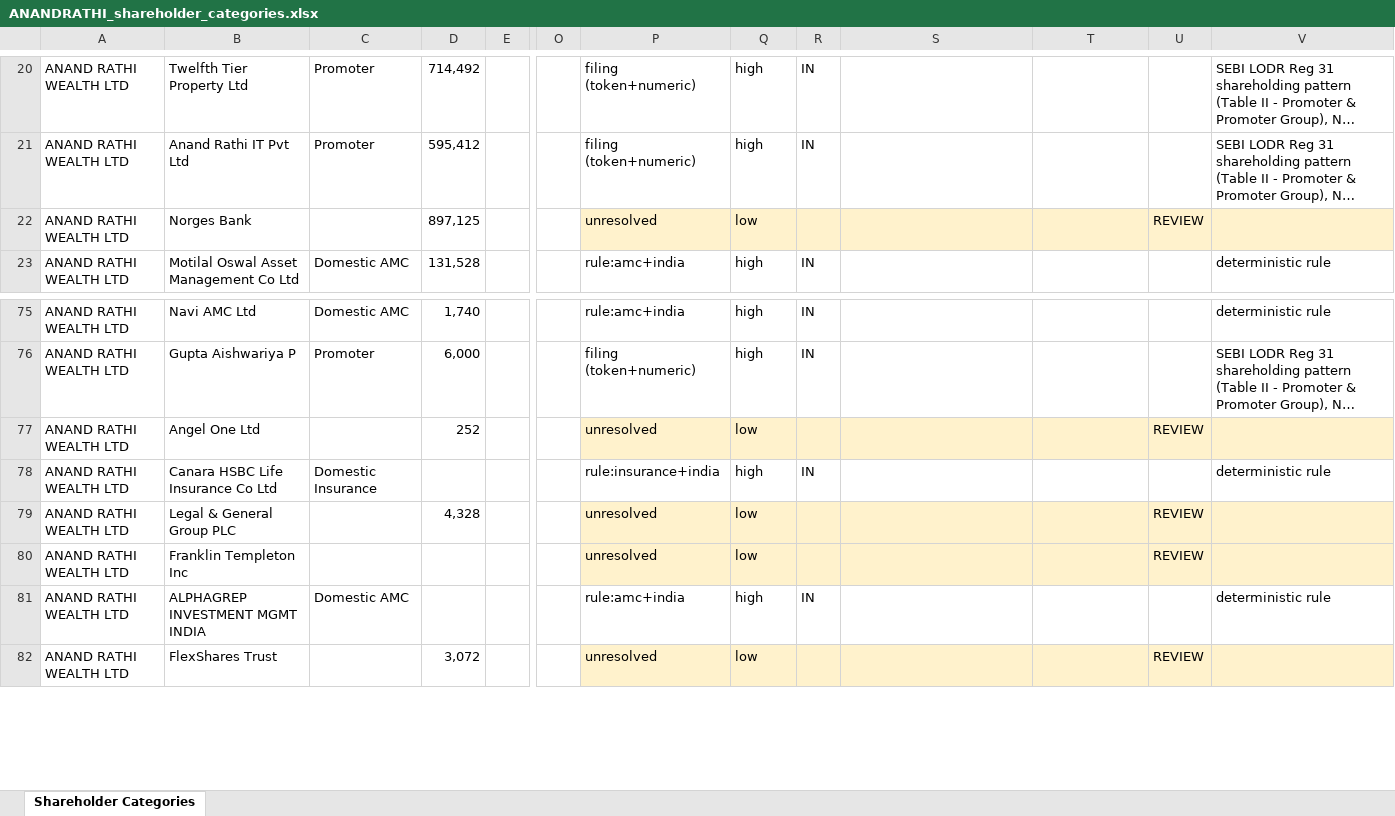
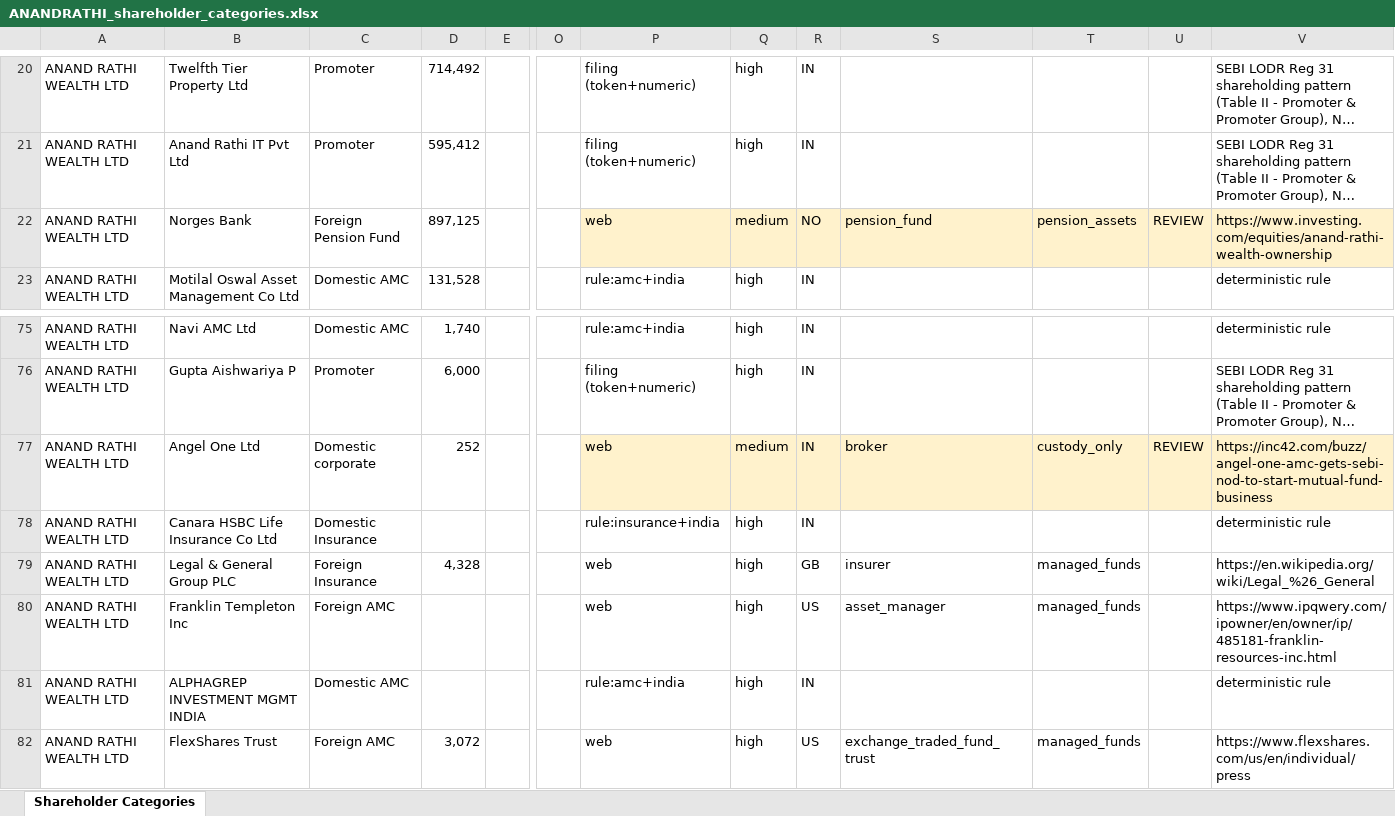
Before and after one commit to ShrewdLemon/NSE_map, an Excel workbook: output/ANANDRATHI_shareholder_categories.xlsx, sheet Shareholder Categories, drawn as a sheet; only a part is shown, gaps mark what is left out; long unchanged cells end in …; values as stored, in another font and other column widths than the file's, no borders; the diff covers the shown part only; the diff names each change by its address in the sheet, - before the commit and + after, or states it on an @@ line.

Commit message:
Scope the holding-vehicle rule to banking groups only
The vehicle-decides rule was applied to every holder, which was wrong in two
directions. It would have emptied the Insurance buckets, since most insurers
run an investment arm and would therefore have been reclassified as AMCs.
Worse, web research returned 'managed_funds' for Rawal Family Trust, which
under the old logic turned a private family trust into a Domestic AMC.

The rule now applies only where it was needed: 'Bank' is the one bucket with
no domestic/foreign split, so a banking group is classified by whether its
stake sits with the asset-management arm or on its own book. Every other
holder is classified by what the entity is.

Also flags medium-confidence entities for review, not just low, and records
Norges Bank under the new Foreign Pension Fund category since its holding is
reported as the Government Pension Fund Global. Foreign Government remains a
defensible alternative there, so it is flagged.

```diff
--- a/output/ANANDRATHI_shareholder_categories.xlsx (sheet Shareholder Categories)
+++ b/output/ANANDRATHI_shareholder_categories.xlsx (sheet Shareholder Categories)
-C22: (empty)
+C22: Foreign Pension Fund
-P22: unresolved
+P22: web
-Q22: low
+Q22: medium
-R22: (empty)
+R22: NO
-S22: (empty)
+S22: pension_fund
-T22: (empty)
+T22: pension_assets
-V22: (empty)
+V22: https://www.investing.com/equities/anand-rathi-wealth-ownership
-C77: (empty)
+C77: Domestic corporate
-P77: unresolved
+P77: web
-Q77: low
+Q77: medium
-R77: (empty)
+R77: IN
-S77: (empty)
+S77: broker
-T77: (empty)
+T77: custody_only
-V77: (empty)
+V77: https://inc42.com/buzz/angel-one-amc-gets-sebi-nod-to-start-mutual-fund-business
-C79: (empty)
+C79: Foreign Insurance
-P79:P80: unresolved
+P79:P80: web
-P79:V80 fill: #FFF2CC
+P79:V80 fill: none
-Q79:Q80: low
+Q79:Q80: high
-R79: (empty)
+R79: GB
-S79: (empty)
+S79: insurer
-T79:T80: (empty)
+T79:T80: managed_funds
-U79:U80: REVIEW
+U79:U80: (empty)
-V79: (empty)
+V79: https://en.wikipedia.org/wiki/Legal_%26_General
-C80: (empty)
+C80: Foreign AMC
-R80: (empty)
+R80: US
-S80: (empty)
+S80: asset_manager
-V80: (empty)
+V80: https://www.ipqwery.com/ipowner/en/owner/ip/485181-franklin-resources-inc.html
-C82: (empty)
+C82: Foreign AMC
-P82: unresolved
+P82: web
-P82:V82 fill: #FFF2CC
+P82:V82 fill: none
-Q82: low
+Q82: high
-R82: (empty)
+R82: US
-S82: (empty)
+S82: exchange_traded_fund_trust
-T82: (empty)
+T82: managed_funds
-U82: REVIEW
+U82: (empty)
-V82: (empty)
+V82: https://www.flexshares.com/us/en/individual/press
```
Also changed, not shown: 132 edited cells and cell formats elsewhere in this sheet, 7 other files.
